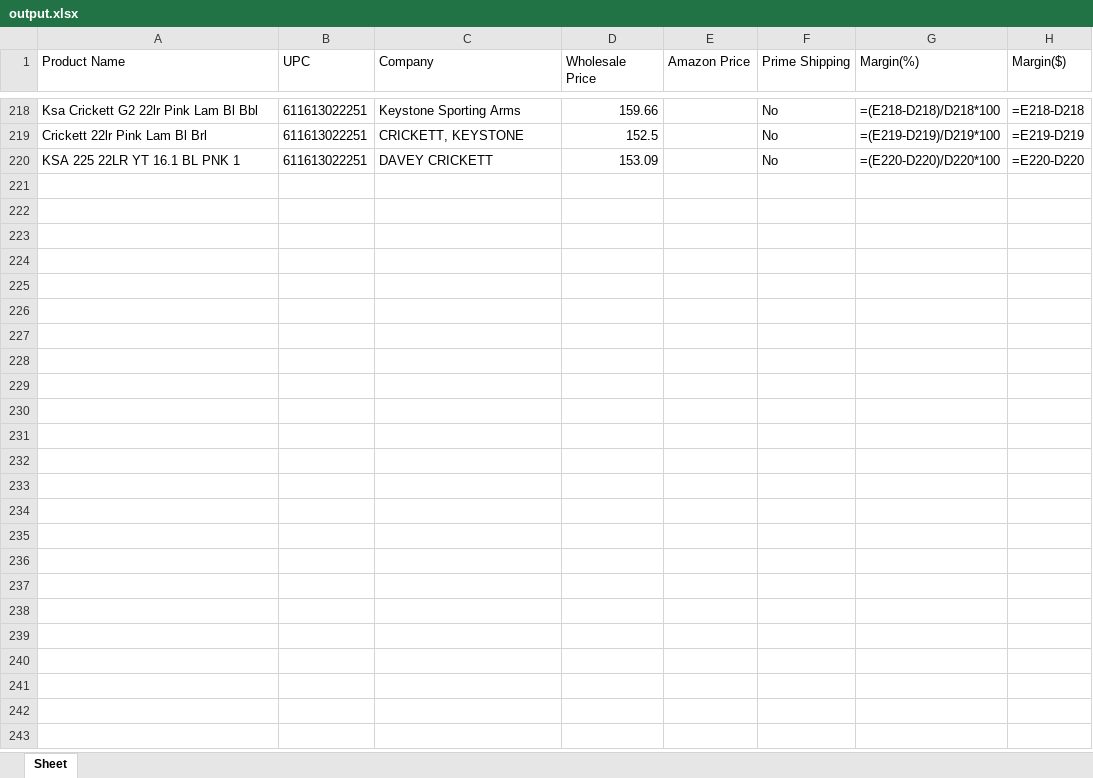
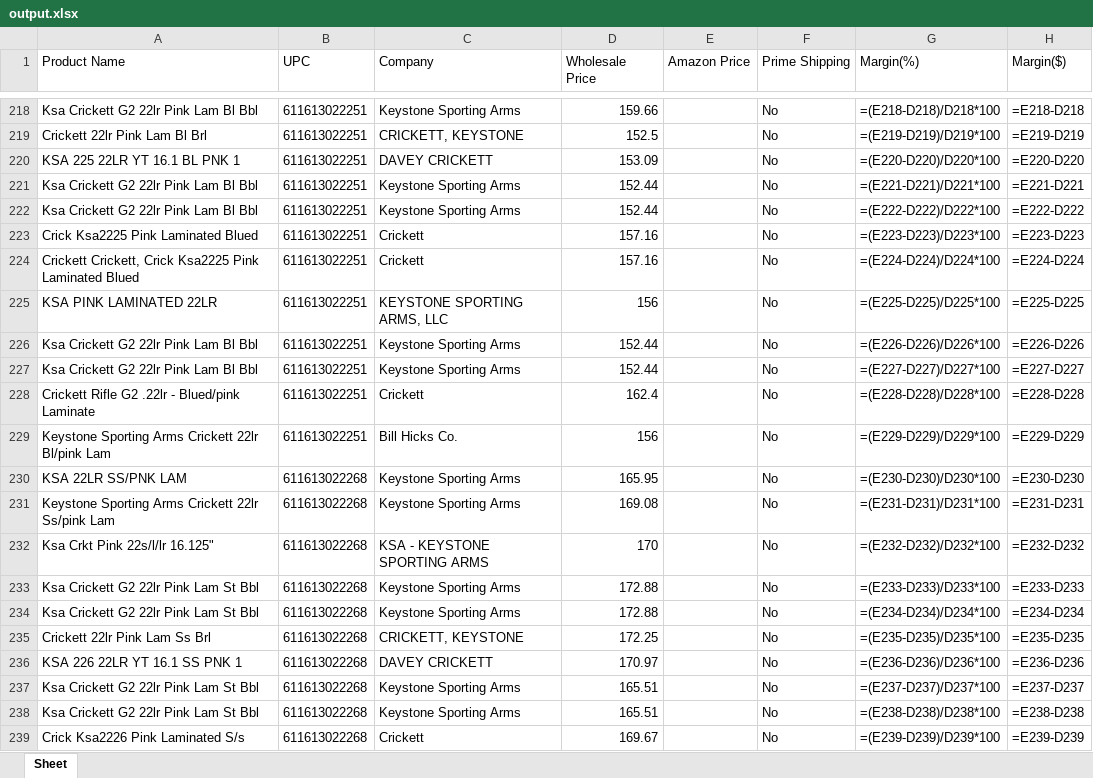
Before and after one commit to webdev1014/inventory-scraper-backend, an Excel workbook: inventory_source_scraper/static/output.xlsx, sheet Sheet, drawn as a sheet; only a part is shown, gaps mark what is left out; values as stored, in another font and other column widths than the file's, no borders; formulas without a stored value are shown as written; the diff covers the shown part only; the diff names each change by its address in the sheet, - before the commit and + after, or states it on an @@ line.

Commit message:
update response for getting status
- improve scraper performance

```diff
--- a/inventory_source_scraper/static/output.xlsx (sheet Sheet)
+++ b/inventory_source_scraper/static/output.xlsx (sheet Sheet)
+row 221: Ksa Crickett G2 22lr Pink Lam Bl Bbl | 611613022251 | Keystone Sporting Arms | 152.44 |  | No | =(E221-D221)/D221*100 | =E221-D221
+row 222: Ksa Crickett G2 22lr Pink Lam Bl Bbl | 611613022251 | Keystone Sporting Arms | 152.44 |  | No | =(E222-D222)/D222*100 | =E222-D222
+row 223: Crick Ksa2225 Pink Laminated Blued | 611613022251 | Crickett | 157.16 |  | No | =(E223-D223)/D223*100 | =E223-D223
+row 224: Crickett Crickett, Crick Ksa2225 Pink Laminated Blued | 611613022251 | Crickett | 157.16 |  | No | =(E224-D224)/D224*100 | =E224-D224
+row 225: KSA PINK LAMINATED 22LR | 611613022251 | KEYSTONE SPORTING ARMS, LLC | 156 |  | No | =(E225-D225)/D225*100 | =E225-D225
+row 226: Ksa Crickett G2 22lr Pink Lam Bl Bbl | 611613022251 | Keystone Sporting Arms | 152.44 |  | No | =(E226-D226)/D226*100 | =E226-D226
+row 227: Ksa Crickett G2 22lr Pink Lam Bl Bbl | 611613022251 | Keystone Sporting Arms | 152.44 |  | No | =(E227-D227)/D227*100 | =E227-D227
+row 228: Crickett Rifle G2 .22lr - Blued/pink Laminate | 611613022251 | Crickett | 162.4 |  | No | =(E228-D228)/D228*100 | =E228-D228
+row 229: Keystone Sporting Arms Crickett 22lr Bl/pink Lam | 611613022251 | Bill Hicks Co. | 156 |  | No | =(E229-D229)/D229*100 | =E229-D229
+row 230: KSA 22LR SS/PNK LAM | 611613022268 | Keystone Sporting Arms | 165.95 |  | No | =(E230-D230)/D230*100 | =E230-D230
+row 231: Keystone Sporting Arms Crickett 22lr Ss/pink Lam | 611613022268 | Keystone Sporting Arms | 169.08 |  | No | =(E231-D231)/D231*100 | =E231-D231
+row 232: Ksa Crkt Pink 22s/l/lr 16.125" | 611613022268 | KSA - KEYSTONE SPORTING ARMS | 170 |  | No | =(E232-D232)/D232*100 | =E232-D232
+row 233: Ksa Crickett G2 22lr Pink Lam St Bbl | 611613022268 | Keystone Sporting Arms | 172.88 |  | No | =(E233-D233)/D233*100 | =E233-D233
+row 234: Ksa Crickett G2 22lr Pink Lam St Bbl | 611613022268 | Keystone Sporting Arms | 172.88 |  | No | =(E234-D234)/D234*100 | =E234-D234
+row 235: Crickett 22lr Pink Lam Ss Brl | 611613022268 | CRICKETT, KEYSTONE | 172.25 |  | No | =(E235-D235)/D235*100 | =E235-D235
+row 236: KSA 226 22LR YT 16.1 SS PNK 1 | 611613022268 | DAVEY CRICKETT | 170.97 |  | No | =(E236-D236)/D236*100 | =E236-D236
+row 237: Ksa Crickett G2 22lr Pink Lam St Bbl | 611613022268 | Keystone Sporting Arms | 165.51 |  | No | =(E237-D237)/D237*100 | =E237-D237
+row 238: Ksa Crickett G2 22lr Pink Lam St Bbl | 611613022268 | Keystone Sporting Arms | 165.51 |  | No | =(E238-D238)/D238*100 | =E238-D238
+row 239: Crick Ksa2226 Pink Laminated S/s | 611613022268 | Crickett | 169.67 |  | No | =(E239-D239)/D239*100 | =E239-D239
```
Also changed, not shown: 127 added rows and 2 edited cells elsewhere in this sheet, 2 other files.
